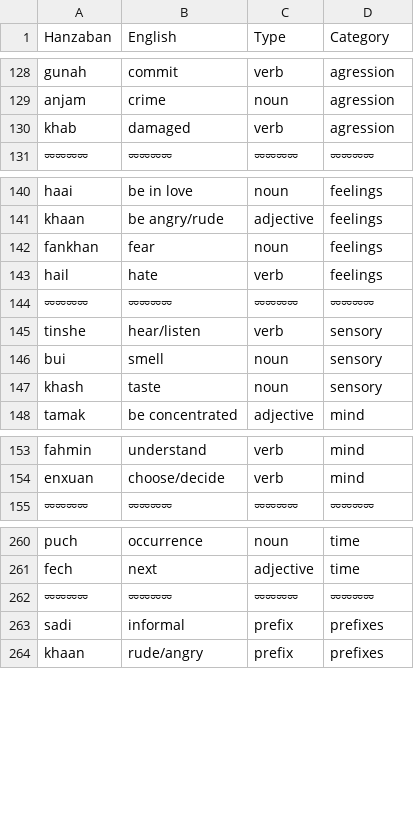
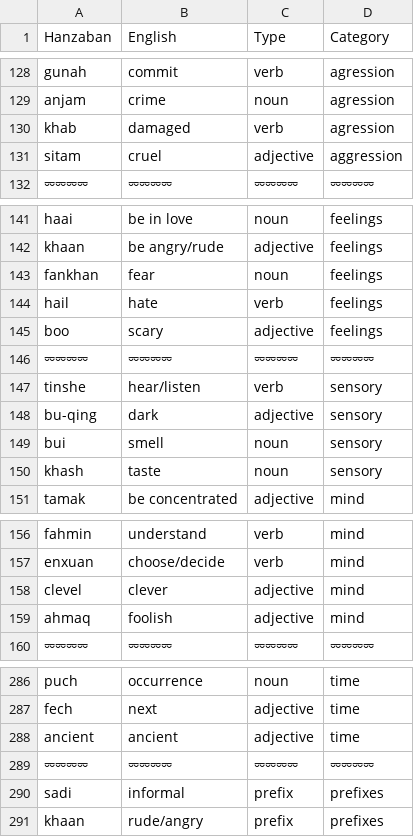
Before and after one commit to pearlykatt/mtd-starter, a CSV file: data.csv, drawn as a sheet; only a part is shown, gaps mark what is left out; the diff covers the shown part only.

```diff
--- a/data.csv
+++ b/data.csv
@@ -130,2 +130,3 @@ anjam,crime,noun,agression
 khab,damaged,verb,agression
+sitam,cruel,adjective,aggression
 ⏔⏔⏔⏔,⏔⏔⏔⏔,⏔⏔⏔⏔,⏔⏔⏔⏔
@@ -143,4 +144,6 @@ fankhan,fear,noun,feelings
 hail,hate,verb,feelings
+boo,scary,adjective,feelings
 ⏔⏔⏔⏔,⏔⏔⏔⏔,⏔⏔⏔⏔,⏔⏔⏔⏔
 tinshe,hear/listen,verb,sensory
+bu-qing,dark,adjective,sensory
 bui,smell,noun,sensory
@@ -154,2 +157,4 @@ fahmin,understand,verb,mind
 enxuan,choose/decide,verb,mind
+clevel,clever,adjective,mind
+ahmaq,foolish,adjective,mind
 ⏔⏔⏔⏔,⏔⏔⏔⏔,⏔⏔⏔⏔,⏔⏔⏔⏔
@@ -261,2 +287,3 @@ puch,occurrence,noun,time
 fech,next,adjective,time
+ancient,ancient,adjective,time
 ⏔⏔⏔⏔,⏔⏔⏔⏔,⏔⏔⏔⏔,⏔⏔⏔⏔
```
Also changed, not shown: 21 added rows elsewhere in this file.
